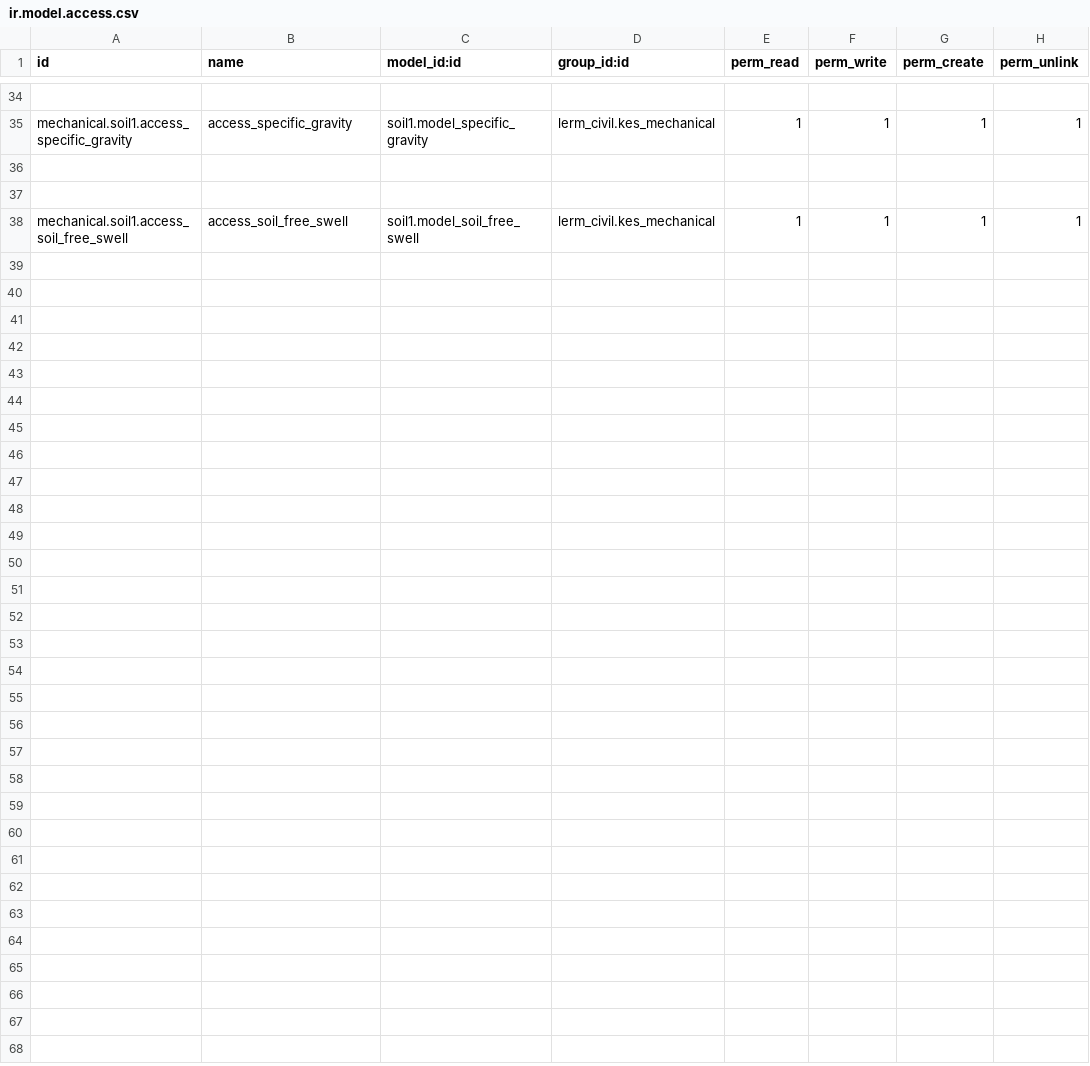
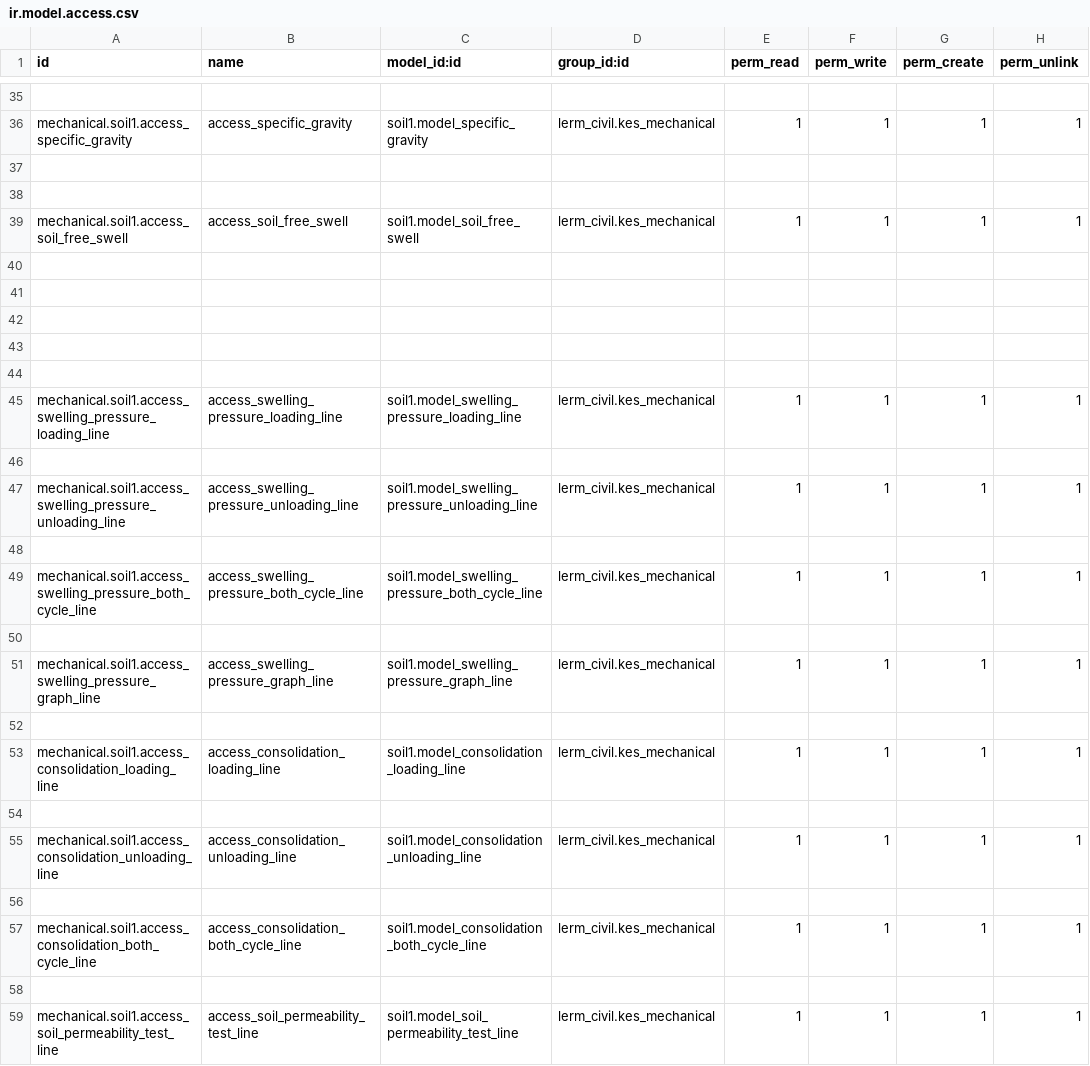
Before and after one commit to Usman-Shaikhnag/lerm_civil_products, a CSV file: soil1/security/ir.model.access.csv, drawn as a sheet; only a part is shown, gaps mark what is left out; the diff covers the shown part only; the diff names each change by its address in the sheet, - before the commit and + after, or states it on an @@ line.

```diff
--- a/soil1/security/ir.model.access.csv
+++ b/soil1/security/ir.model.access.csv
+row 40: (empty)
+row 41: (empty)
+row 42: (empty)
+row 43: (empty)
+row 44: (empty)
+row 45: mechanical.soil1.access_swelling_pressure_loading_line | access_swelling_pressure_loading_line | soil1.model_swelling_pressure_loading_line | lerm_civil.kes_mechanical | 1 | 1 | 1 | 1
+row 46: (empty)
+row 47: mechanical.soil1.access_swelling_pressure_unloading_line | access_swelling_pressure_unloading_line | soil1.model_swelling_pressure_unloading_line | lerm_civil.kes_mechanical | 1 | 1 | 1 | 1
+row 48: (empty)
+row 49: mechanical.soil1.access_swelling_pressure_both_cycle_line | access_swelling_pressure_both_cycle_line | soil1.model_swelling_pressure_both_cycle_line | lerm_civil.kes_mechanical | 1 | 1 | 1 | 1
+row 50: (empty)
+row 51: mechanical.soil1.access_swelling_pressure_graph_line | access_swelling_pressure_graph_line | soil1.model_swelling_pressure_graph_line | lerm_civil.kes_mechanical | 1 | 1 | 1 | 1
+row 52: (empty)
+row 53: mechanical.soil1.access_consolidation_loading_line | access_consolidation_loading_line | soil1.model_consolidation_loading_line | lerm_civil.kes_mechanical | 1 | 1 | 1 | 1
+row 54: (empty)
+row 55: mechanical.soil1.access_consolidation_unloading_line | access_consolidation_unloading_line | soil1.model_consolidation_unloading_line | lerm_civil.kes_mechanical | 1 | 1 | 1 | 1
+row 56: (empty)
+row 57: mechanical.soil1.access_consolidation_both_cycle_line | access_consolidation_both_cycle_line | soil1.model_consolidation_both_cycle_line | lerm_civil.kes_mechanical | 1 | 1 | 1 | 1
+row 58: (empty)
+row 59: mechanical.soil1.access_soil_permeability_test_line | access_soil_permeability_test_line | soil1.model_soil_permeability_test_line | lerm_civil.kes_mechanical | 1 | 1 | 1 | 1
```
Also changed, not shown: 1 added row and 16 edited cells elsewhere in this file, 5 other files.
